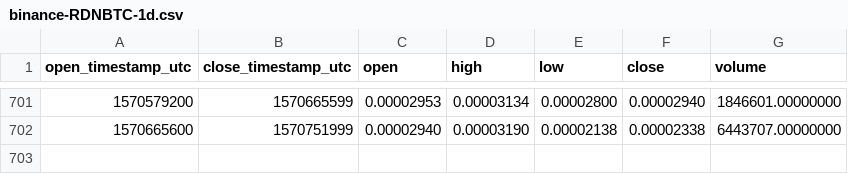
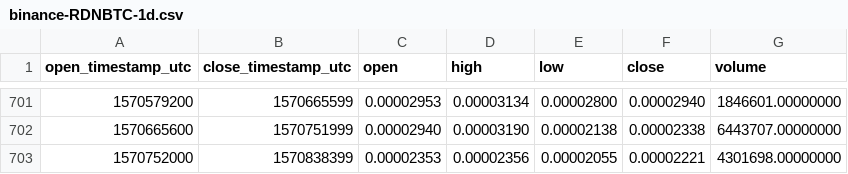
Before and after one commit to cryptobigbro/binance-RDNBTC, a CSV file: binance-RDNBTC-1d.csv, drawn as a sheet; only a part is shown, gaps mark what is left out; the diff names each change by its address in the sheet, - before the commit and + after, or states it on an @@ line.

Commit message:
Update OHLCV data.

```diff
--- a/binance-RDNBTC-1d.csv
+++ b/binance-RDNBTC-1d.csv
+row 703: 1570752000 | 1570838399 | 0.00002353 | 0.00002356 | 0.00002055 | 0.00002221 | 4301698.00000000
```
Also changed, not shown: 1 other file.
